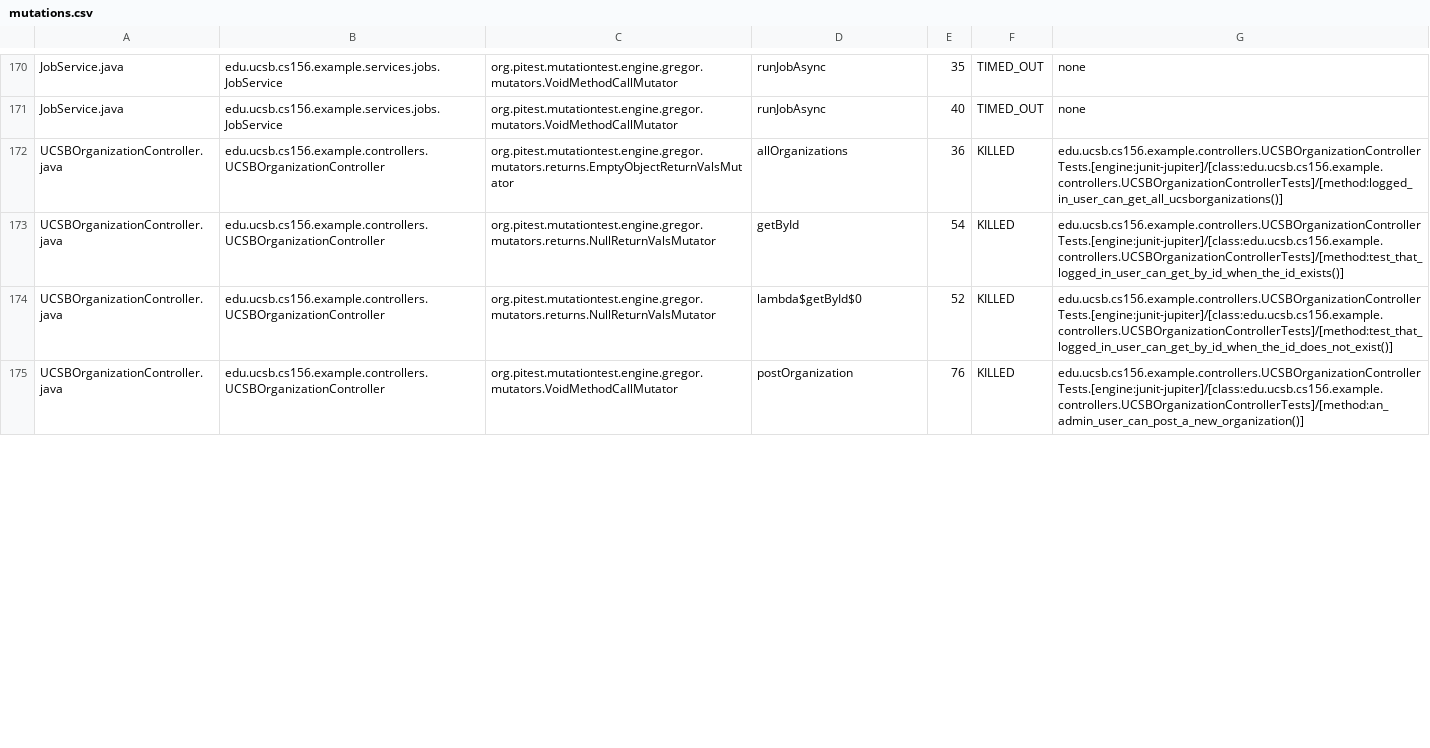
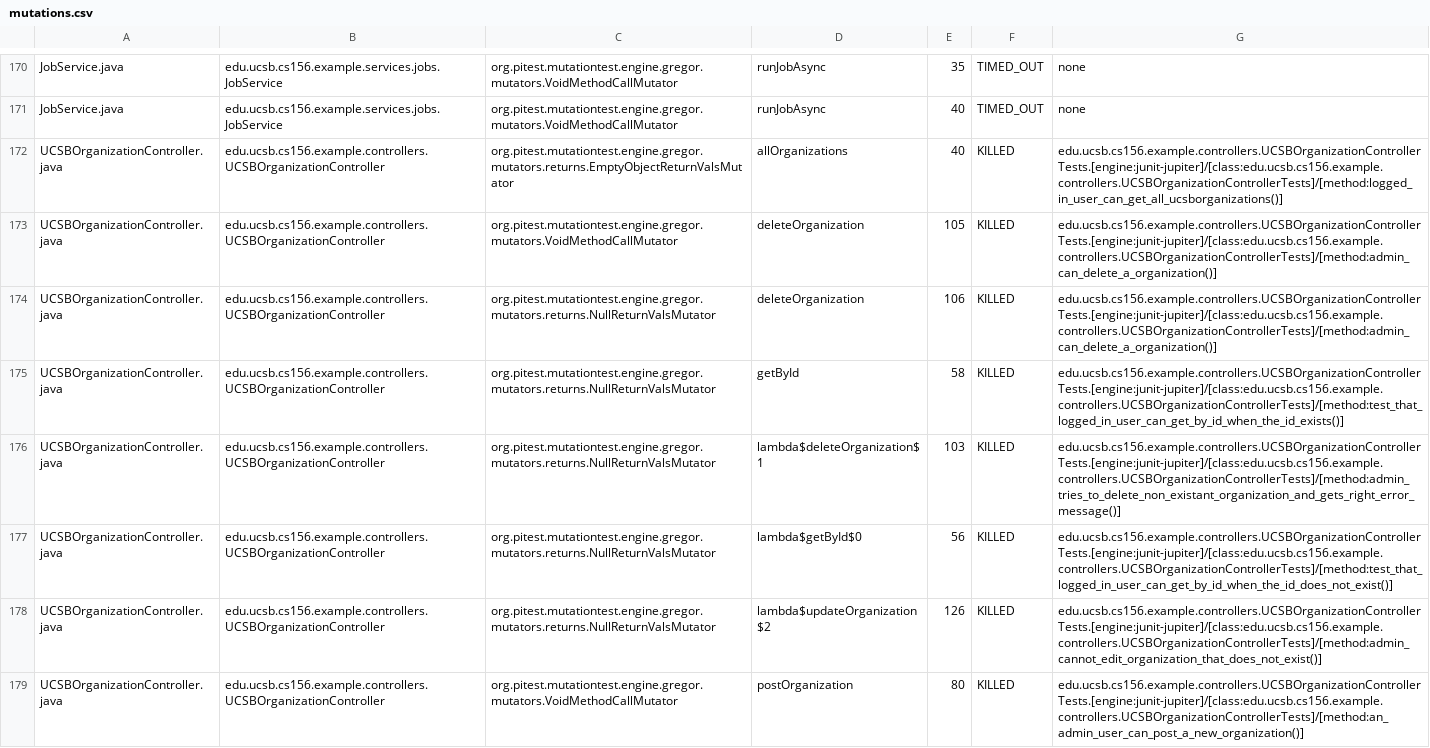
Before and after one commit to ucsb-cs156-f25/team01-f25-10, a CSV file: pitest/mutations.csv, drawn as a sheet; only a part is shown, gaps mark what is left out; the diff covers the shown part only.

Commit message:
Deploying to gh-pages from @ ucsb-cs156-f25/team01-f25-10@023cf0591819944cbb97e8f4c8204b056c6a092f 🚀

```diff
--- a/pitest/mutations.csv
+++ b/pitest/mutations.csv
@@ -171,5 +171,9 @@ JobService.java,edu.ucsb.cs156.example.services.jobs.JobService,org.pitest.mutat
 JobService.java,edu.ucsb.cs156.example.services.jobs.JobService,org.pitest.mutationtest.engine.gregor.mutators.VoidMethodCallMutator,runJobAsync,40,TIMED_OUT,none
-UCSBOrganizationController.java,edu.ucsb.cs156.example.controllers.UCSBOrganizationController,org.pitest.mutationtest.engine.gregor.mutators.returns.EmptyObjectReturnValsMutator,allOrganizations,36,KILLED,edu.ucsb.cs156.example.controllers.UCSBOrganizationControllerTests.[engine:junit-jupiter]/[class:edu.ucsb.cs156.example.controllers.UCSBOrganizationControllerTests]/[method:logged_in_user_can_get_all_ucsborganizations()]
-UCSBOrganizationController.java,edu.ucsb.cs156.example.controllers.UCSBOrganizationController,org.pitest.mutationtest.engine.gregor.mutators.returns.NullReturnValsMutator,getById,54,KILLED,edu.ucsb.cs156.example.controllers.UCSBOrganizationControllerTests.[engine:junit-jupiter]/[class:edu.ucsb.cs156.example.controllers.UCSBOrganizationControllerTests]/[method:test_that_logged_in_user_can_get_by_id_when_the_id_exists()]
-UCSBOrganizationController.java,edu.ucsb.cs156.example.controllers.UCSBOrganizationController,org.pitest.mutationtest.engine.gregor.mutators.returns.NullReturnValsMutator,lambda$getById$0,52,KILLED,edu.ucsb.cs156.example.controllers.UCSBOrganizationControllerTests.[engine:junit-jupiter]/[class:edu.ucsb.cs156.example.controllers.UCSBOrganizationControllerTests]/[method:test_that_logged_in_user_can_get_by_id_when_the_id_does_not_exist()]
-UCSBOrganizationController.java,edu.ucsb.cs156.example.controllers.UCSBOrganizationController,org.pitest.mutationtest.engine.gregor.mutators.VoidMethodCallMutator,postOrganization,76,KILLED,edu.ucsb.cs156.example.controllers.UCSBOrganizationControllerTests.[engine:junit-jupiter]/[class:edu.ucsb.cs156.example.controllers.UCSBOrganizationControllerTests]/[method:an_admin_user_can_post_a_new_organization()]
+UCSBOrganizationController.java,edu.ucsb.cs156.example.controllers.UCSBOrganizationController,org.pitest.mutationtest.engine.gregor.mutators.returns.EmptyObjectReturnValsMutator,allOrganizations,40,KILLED,edu.ucsb.cs156.example.controllers.UCSBOrganizationControllerTests.[engine:junit-jupiter]/[class:edu.ucsb.cs156.example.controllers.UCSBOrganizationControllerTests]/[method:logged_in_user_can_get_all_ucsborganizations()]
+UCSBOrganizationController.java,edu.ucsb.cs156.example.controllers.UCSBOrganizationController,org.pitest.mutationtest.engine.gregor.mutators.VoidMethodCallMutator,deleteOrganization,105,KILLED,edu.ucsb.cs156.example.controllers.UCSBOrganizationControllerTests.[engine:junit-jupiter]/[class:edu.ucsb.cs156.example.controllers.UCSBOrganizationControllerTests]/[method:admin_can_delete_a_organization()]
+UCSBOrganizationController.java,edu.ucsb.cs156.example.controllers.UCSBOrganizationController,org.pitest.mutationtest.engine.gregor.mutators.returns.NullReturnValsMutator,deleteOrganization,106,KILLED,edu.ucsb.cs156.example.controllers.UCSBOrganizationControllerTests.[engine:junit-jupiter]/[class:edu.ucsb.cs156.example.controllers.UCSBOrganizationControllerTests]/[method:admin_can_delete_a_organization()]
+UCSBOrganizationController.java,edu.ucsb.cs156.example.controllers.UCSBOrganizationController,org.pitest.mutationtest.engine.gregor.mutators.returns.NullReturnValsMutator,getById,58,KILLED,edu.ucsb.cs156.example.controllers.UCSBOrganizationControllerTests.[engine:junit-jupiter]/[class:edu.ucsb.cs156.example.controllers.UCSBOrganizationControllerTests]/[method:test_that_logged_in_user_can_get_by_id_when_the_id_exists()]
+UCSBOrganizationController.java,edu.ucsb.cs156.example.controllers.UCSBOrganizationController,org.pitest.mutationtest.engine.gregor.mutators.returns.NullReturnValsMutator,lambda$deleteOrganization$1,103,KILLED,edu.ucsb.cs156.example.controllers.UCSBOrganizationControllerTests.[engine:junit-jupiter]/[class:edu.ucsb.cs156.example.controllers.UCSBOrganizationControllerTests]/[method:admin_tries_to_delete_non_existant_organization_and_gets_right_error_message()]
+UCSBOrganizationController.java,edu.ucsb.cs156.example.controllers.UCSBOrganizationController,org.pitest.mutationtest.engine.gregor.mutators.returns.NullReturnValsMutator,lambda$getById$0,56,KILLED,edu.ucsb.cs156.example.controllers.UCSBOrganizationControllerTests.[engine:junit-jupiter]/[class:edu.ucsb.cs156.example.controllers.UCSBOrganizationControllerTests]/[method:test_that_logged_in_user_can_get_by_id_when_the_id_does_not_exist()]
+UCSBOrganizationController.java,edu.ucsb.cs156.example.controllers.UCSBOrganizationController,org.pitest.mutationtest.engine.gregor.mutators.returns.NullReturnValsMutator,lambda$updateOrganization$2,126,KILLED,edu.ucsb.cs156.example.controllers.UCSBOrganizationControllerTests.[engine:junit-jupiter]/[class:edu.ucsb.cs156.example.controllers.UCSBOrganizationControllerTests]/[method:admin_cannot_edit_organization_that_does_not_exist()]
+UCSBOrganizationController.java,edu.ucsb.cs156.example.controllers.UCSBOrganizationController,org.pitest.mutationtest.engine.gregor.mutators.VoidMethodCallMutator,postOrganization,80,KILLED,edu.ucsb.cs156.example.controllers.UCSBOrganizationControllerTests.[engine:junit-jupiter]/[class:edu.ucsb.cs156.example.controllers.UCSBOrganizationControllerTests]/[method:an_admin_user_can_post_a_new_organization()]
```
Also changed, not shown: 4 added rows and 4 edited cells elsewhere in this file, 23 other files.
